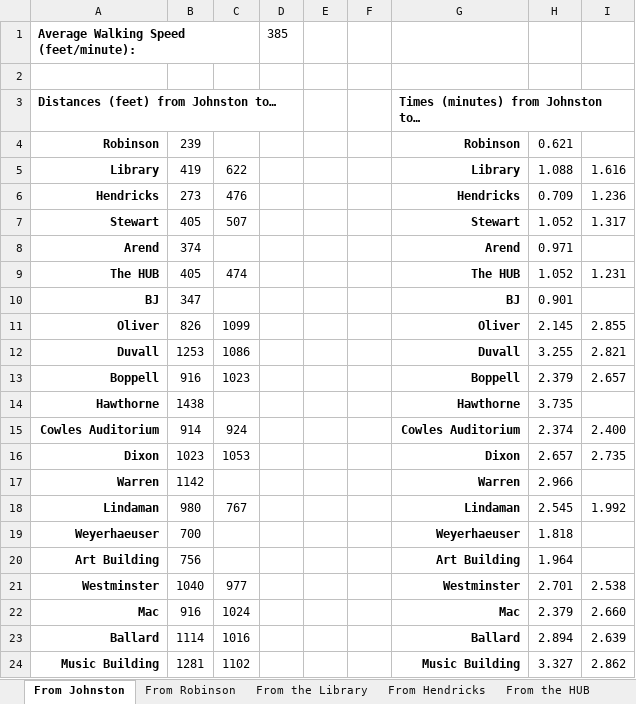
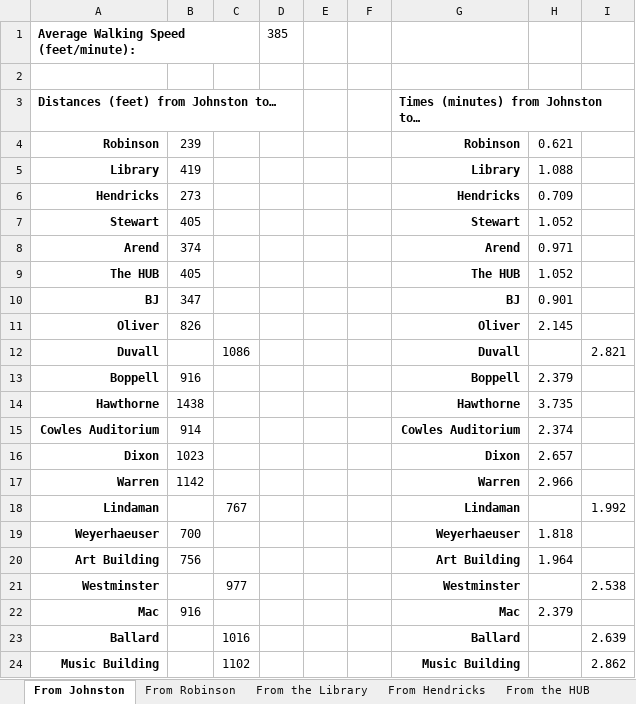
Before and after one commit to Link196/CS473FinalProject, an Excel workbook: Documents/Distances.xlsx, sheet From Johnston, drawn as a sheet; values as stored, in another font and other column widths than the file's, no borders; the diff names each change by its address in the sheet, - before the commit and + after, or states it on an @@ line.

```diff
--- a/Documents/Distances.xlsx (sheet From Johnston)
+++ b/Documents/Distances.xlsx (sheet From Johnston)
-C5: 622
+C5: (empty)
-I5: 1.616
+I5: (empty)
-C6: 476
+C6: (empty)
-I6: 1.236
+I6: (empty)
-C7: 507
+C7: (empty)
-I7: 1.317
+I7: (empty)
-C9: 474
+C9: (empty)
-I9: 1.231
+I9: (empty)
-C11: 1099
+C11: (empty)
-I11: 2.855
+I11: (empty)
-B12: 1253
+B12: (empty)
-H12: 3.255
+H12: (empty)
-C13: 1023
+C13: (empty)
-I13: 2.657
+I13: (empty)
-C15: 924
+C15: (empty)
-I15: 2.400
+I15: (empty)
-C16: 1053
+C16: (empty)
-I16: 2.735
+I16: (empty)
-B18: 980
+B18: (empty)
-H18: 2.545
+H18: (empty)
-B21: 1040
+B21: (empty)
-H21: 2.701
+H21: (empty)
-C22: 1024
+C22: (empty)
-I22: 2.660
+I22: (empty)
-B23: 1114
+B23: (empty)
-H23: 2.894
+H23: (empty)
-B24: 1281
+B24: (empty)
-H24: 3.327
+H24: (empty)
```
Also changed, not shown: sheet From the HUB, sheet From Lindaman, sheet From Mac, sheet From Warren, sheet From Boppell, sheet From Weyerhaeuser, 15 more sheets, 1 other file.
